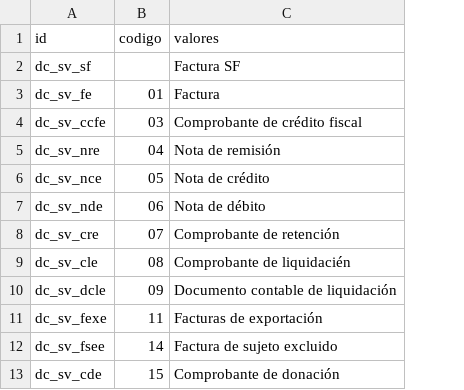
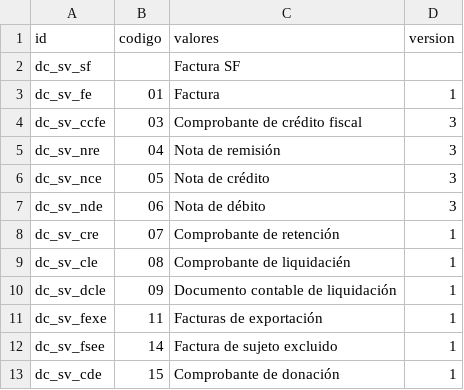
Before and after one commit to informaticaincoe/fe, a CSV file: location/l10n_sv/data/account.journal.tipo_documento.field.csv, drawn as a sheet; the diff names each change by its address in the sheet, - before the commit and + after, or states it on an @@ line.

```diff
--- a/location/l10n_sv/data/account.journal.tipo_documento.field.csv
+++ b/location/l10n_sv/data/account.journal.tipo_documento.field.csv
+column D (version), rows 3-13: 1 | 3 | 3 | 3 | 3 | 1 | 1 | 1 | 1 | 1 | 1
```
Also changed, not shown: location/l10n_sv_hacienda/security/ir.model.access.csv, 17 other files.
